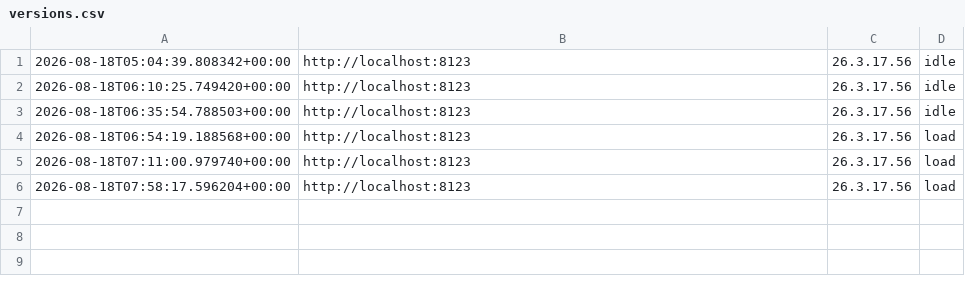
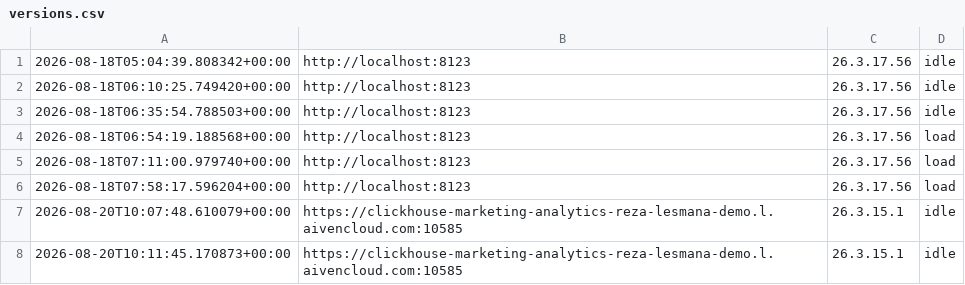
Before and after one commit to aiven/aiven-examples, a CSV file: solutions/clickhouse-marketing-analytics/02-dashboard-mv/bench/results/versions.csv, drawn as a sheet; the diff names each change by its address in the sheet, - before the commit and + after, or states it on an @@ line.

```diff
--- a/solutions/clickhouse-marketing-analytics/02-dashboard-mv/bench/results/versions.csv
+++ b/solutions/clickhouse-marketing-analytics/02-dashboard-mv/bench/results/versions.csv
+row 7: 2026-08-20T10:07:48.610079+00:00 | https://clickhouse-marketing-analytics-reza-lesmana-demo.l.aivencloud.com:10585 | 26.3.15.1 | idle
+row 8: 2026-08-20T10:11:45.170873+00:00 | https://clickhouse-marketing-analytics-reza-lesmana-demo.l.aivencloud.com:10585 | 26.3.15.1 | idle
```
Also changed, not shown: solutions/clickhouse-marketing-analytics/02-dashboard-mv/bench/results/naive_idle.csv, solutions/clickhouse-marketing-analytics/02-dashboard-mv/bench/results/optimized_idle.csv, 1 other file.
